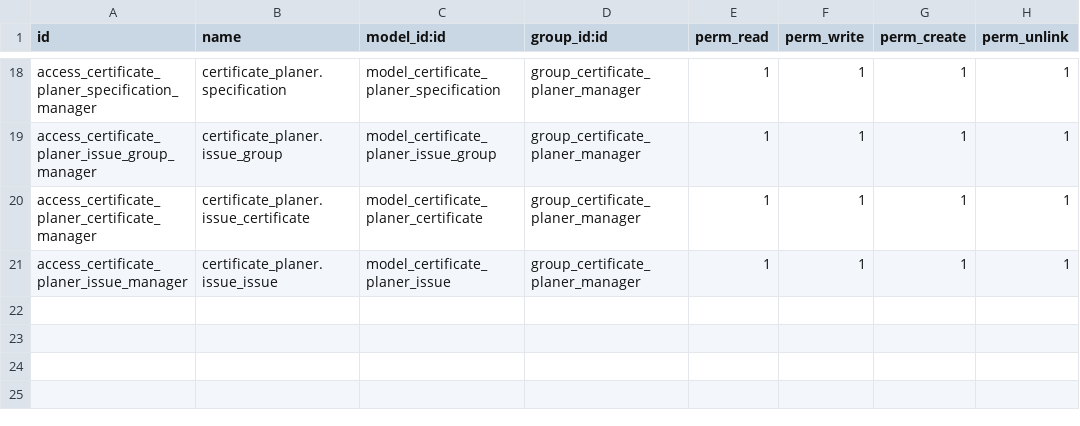
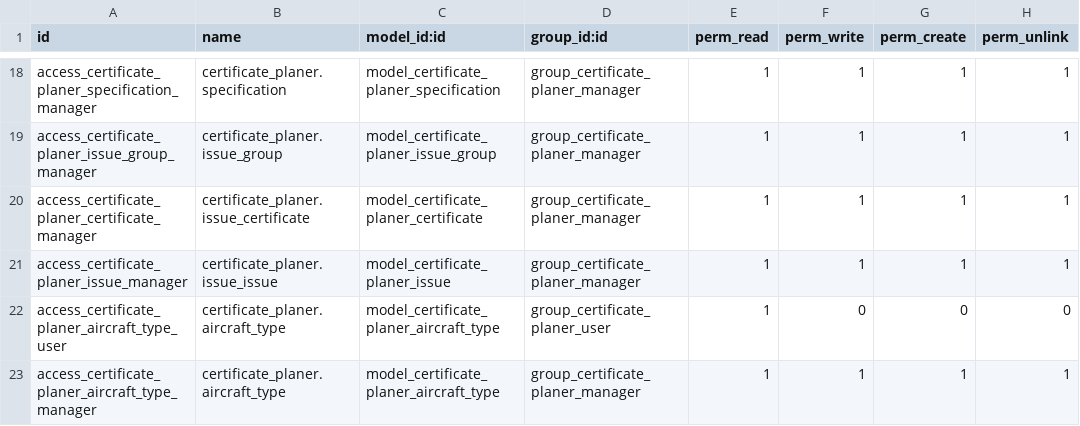
Before and after one commit to Mint-System/Certificate-Planner, a CSV file: security/ir.model.access.csv, drawn as a sheet; only a part is shown, gaps mark what is left out.

Commit message:
Aircraft Type als Tabelle

```diff
--- a/security/ir.model.access.csv
+++ b/security/ir.model.access.csv
@@ -21 +21,3 @@ access_certificate_planer_certificate_manager,certificate_planer.issue_certifica
 access_certificate_planer_issue_manager,certificate_planer.issue_issue,model_certificate_planer_issue,group_certificate_planer_manager,1,1,1,1
+access_certificate_planer_aircraft_type_user,certificate_planer.aircraft_type,model_certificate_planer_aircraft_type,group_certificate_planer_user,1,0,0,0
+access_certificate_planer_aircraft_type_manager,certificate_planer.aircraft_type,model_certificate_planer_aircraft_type,group_certificate_planer_manager,1,1,1,1
```
Also changed, not shown: 8 other files.
